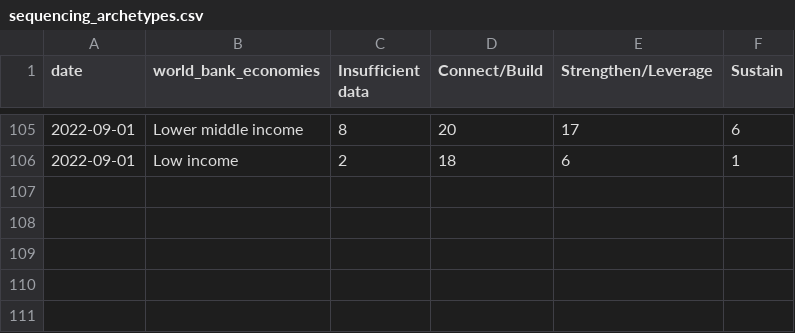
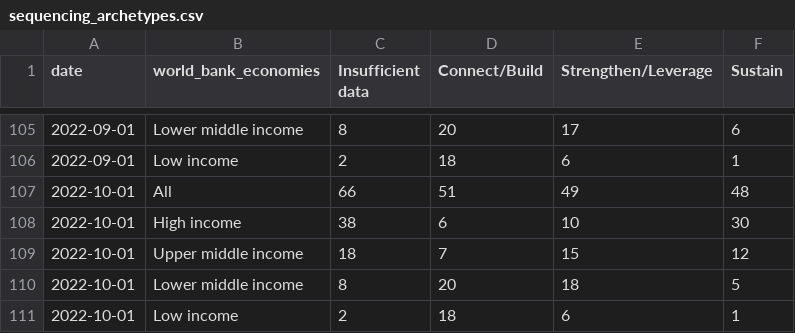
Before and after one commit to PandemicPreventionInstitute/NGS-Capacity-map, a CSV file: data/NGS_Data_Tables/Timeseries/sequencing_archetypes.csv, drawn as a sheet; only a part is shown, gaps mark what is left out; the diff names each change by its address in the sheet, - before the commit and + after, or states it on an @@ line.

```diff
--- a/data/NGS_Data_Tables/Timeseries/sequencing_archetypes.csv
+++ b/data/NGS_Data_Tables/Timeseries/sequencing_archetypes.csv
+row 107: 2022-10-01 | All | 66 | 51 | 49 | 48
+row 108: 2022-10-01 | High income | 38 | 6 | 10 | 30
+row 109: 2022-10-01 | Upper middle income | 18 | 7 | 15 | 12
+row 110: 2022-10-01 | Lower middle income | 8 | 20 | 18 | 5
+row 111: 2022-10-01 | Low income | 2 | 18 | 6 | 1
```
Also changed, not shown: data/NGS_Data_Tables/Timeseries/sequencing_archetypes_byincome.csv, data/NGS_Data_Tables/Timeseries/sequencing_archetypes_pop.csv, 7 other files.
